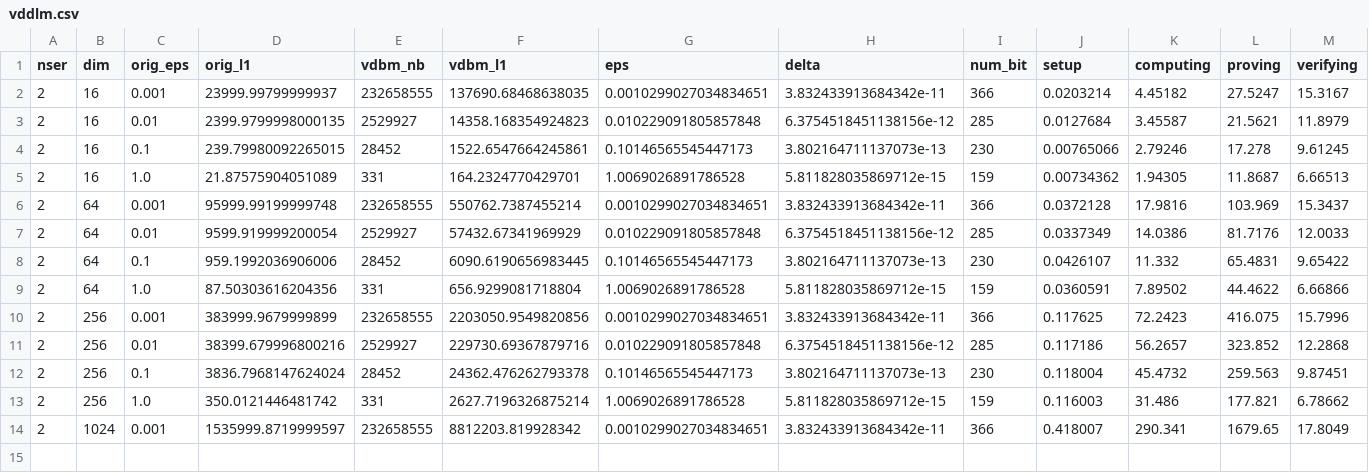
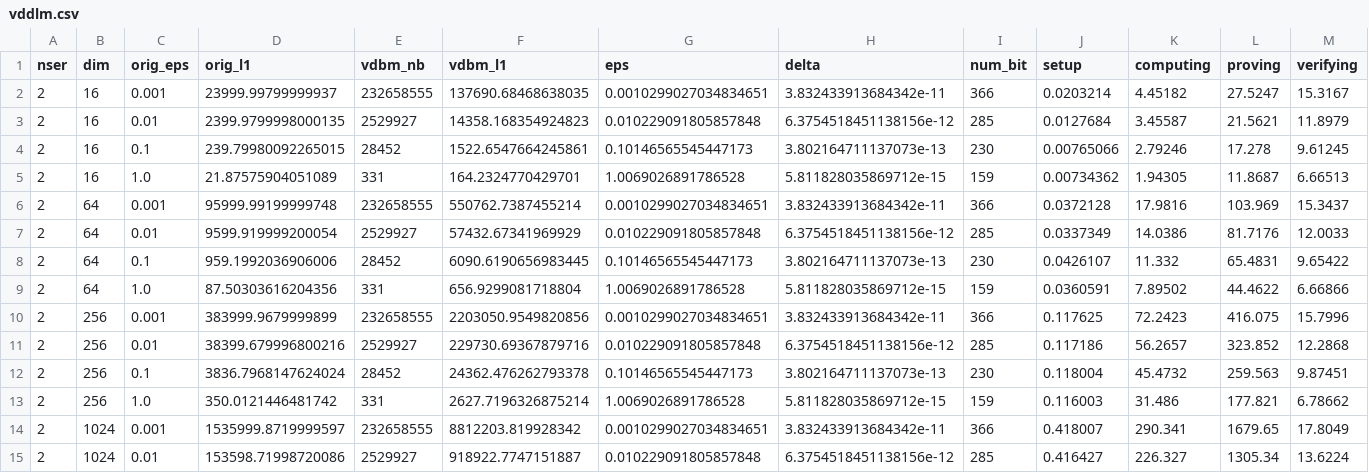
Before and after one commit to jvhs0706/VDDP, a CSV file: logs/vddlm.csv, drawn as a sheet; only a part is shown; rows hold the shown columns only; the diff names each change by its address in the sheet, - before the commit and + after, or states it on an @@ line.

Commit message:
Update vddlm logs for dim 1024 and eps 1e-2, run 1

```diff
--- a/logs/vddlm.csv
+++ b/logs/vddlm.csv
+row 15: 2 | 1024 | 0.01 | 153598.71998720086 | 2529927 | 918922.7747151887 | 0.010229091805857848 | 6.3754518451138156e-12 | 285 | 0.416427 | 226.327 | 1305.34 | 13.6224
```
